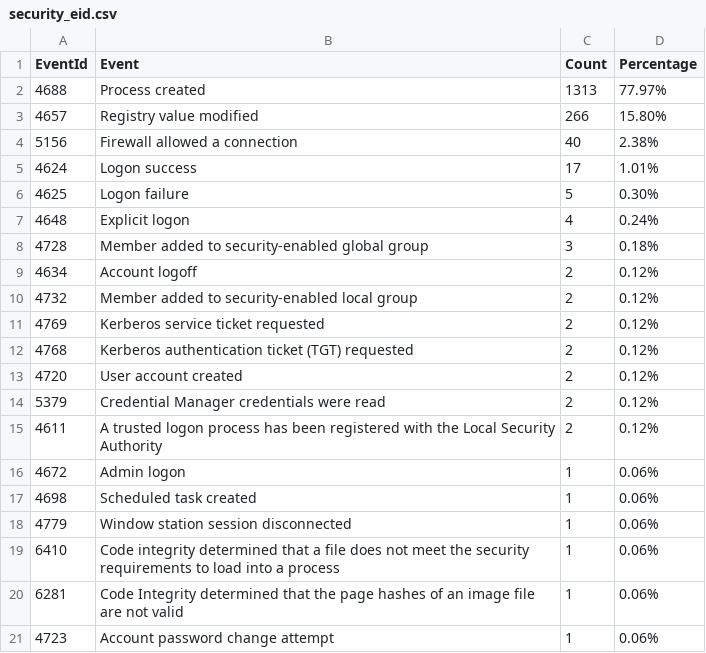
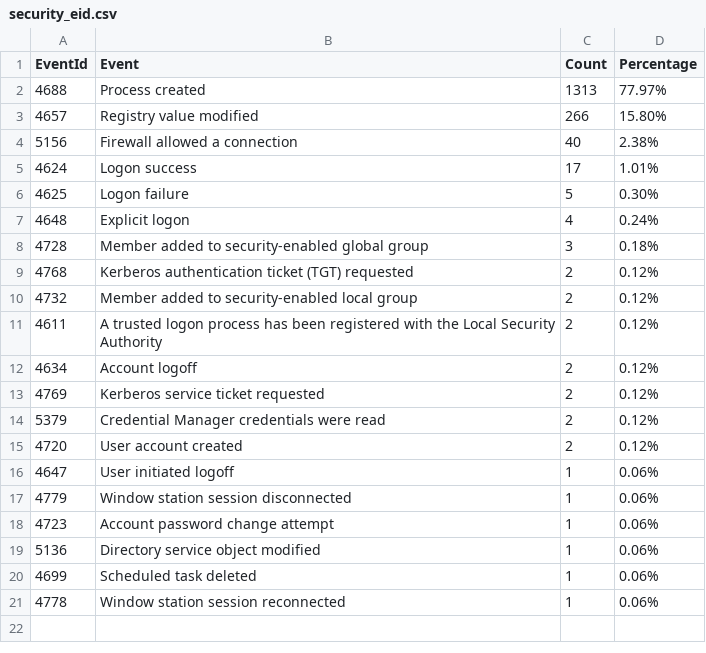
Before and after one commit to fukusuket/InvestigateWindowsLogSetting, a CSV file: security_eid.csv, drawn as a sheet.

```diff
--- a/security_eid.csv
+++ b/security_eid.csv
@@ -8,14 +8,14 @@ EventId,Event,Count,Percentage
 4728,Member added to security-enabled global group,3,0.18%
+4768,Kerberos authentication ticket (TGT) requested,2,0.12%
+4732,Member added to security-enabled local group,2,0.12%
+4611,A trusted logon process has been registered with the Local Security Authority,2,0.12%
 4634,Account logoff,2,0.12%
-4732,Member added to security-enabled local group,2,0.12%
 4769,Kerberos service ticket requested,2,0.12%
-4768,Kerberos authentication ticket (TGT) requested,2,0.12%
+5379,Credential Manager credentials were read,2,0.12%
 4720,User account created,2,0.12%
-5379,Credential Manager credentials were read,2,0.12%
-4611,A trusted logon process has been registered with the Local Security Authority,2,0.12%
-4672,Admin logon,1,0.06%
-4698,Scheduled task created,1,0.06%
+4647,User initiated logoff,1,0.06%
 4779,Window station session disconnected,1,0.06%
-6410,Code integrity determined that a file does not meet the security requirements to load into a process,1,0.06%
-6281,Code Integrity determined that the page hashes of an image file are not valid ,1,0.06%
 4723,Account password change attempt,1,0.06%
+5136,Directory service object modified,1,0.06%
+4699,Scheduled task deleted,1,0.06%
+4778,Window station session reconnected,1,0.06%
```
Also changed, not shown: 4 other files.
